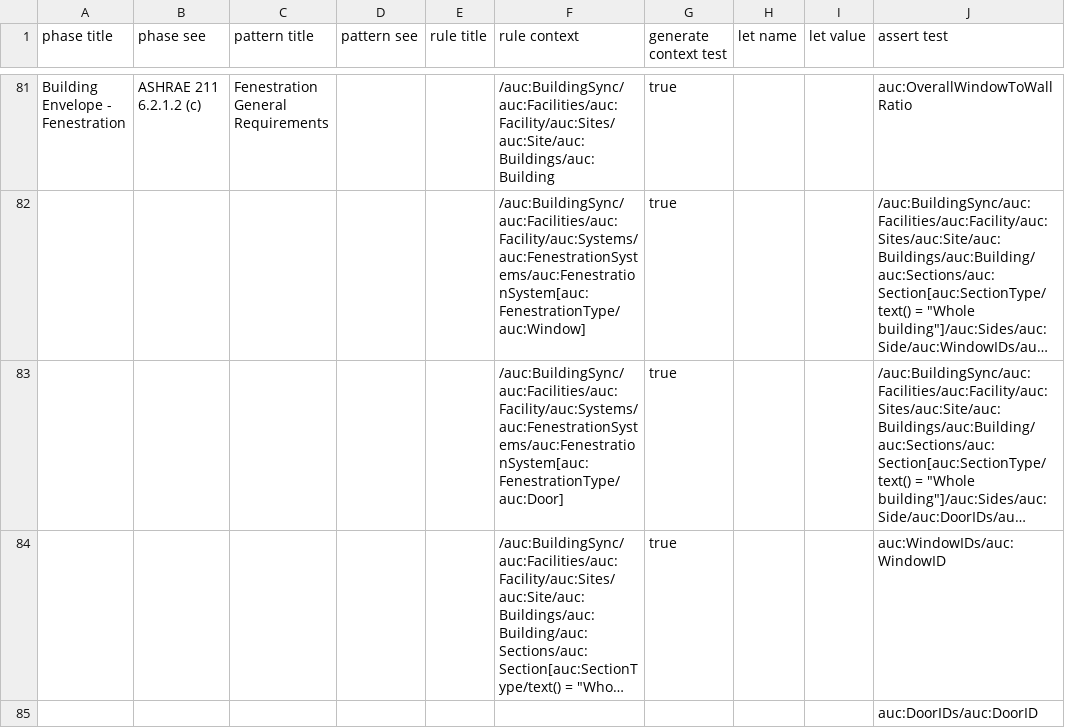
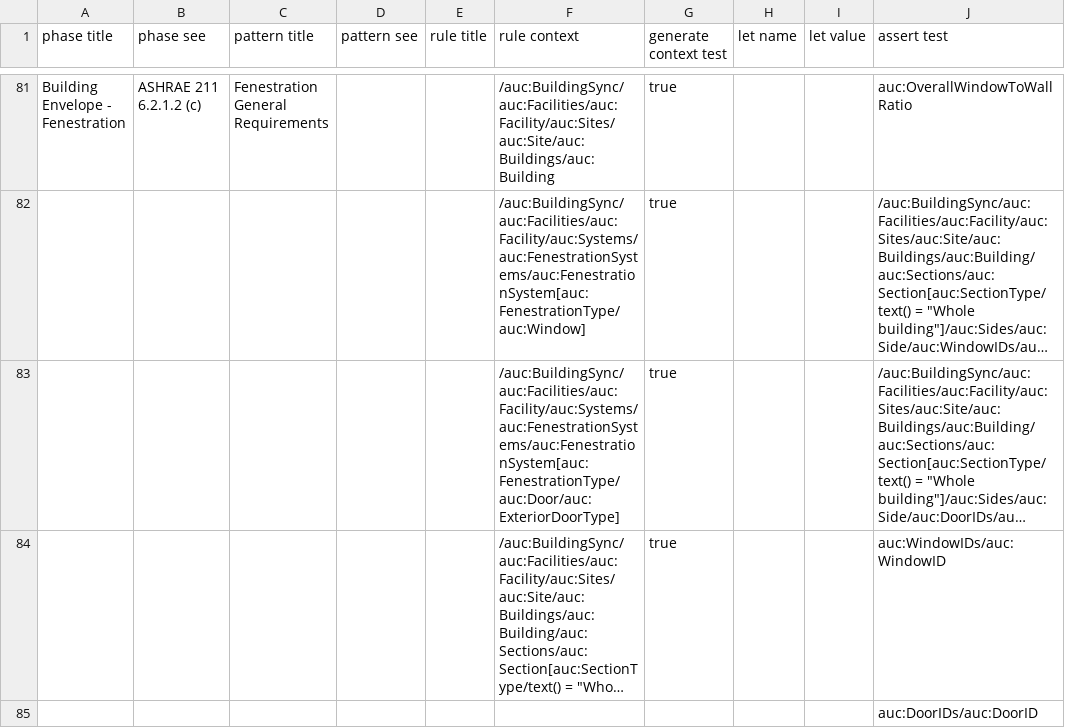
Before and after one commit to BuildingSync/TestSuite, a CSV file: schematron/v2.2.0/v2-2-0_L200_Audit.csv, drawn as a sheet; only a part is shown, gaps mark what is left out; long unchanged cells end in …; the diff names each change by its address in the sheet, - before the commit and + after, or states it on an @@ line.

Commit message:
refactor(L200): add predicate for selecting external doors

```diff
--- a/schematron/v2.2.0/v2-2-0_L200_Audit.csv
+++ b/schematron/v2.2.0/v2-2-0_L200_Audit.csv
-F83 (rule context): /auc:BuildingSync/auc:Facilities/auc:Facility/auc:Systems/auc:FenestrationSystems/auc:FenestrationSystem[auc:FenestrationType/auc:Door]
+F83 (rule context): /auc:BuildingSync/auc:Facilities/auc:Facility/auc:Systems/auc:FenestrationSystems/auc:FenestrationSystem[auc:FenestrationType/auc:Door/auc:ExteriorDoorType]
```
Also changed, not shown: 1 other file.
